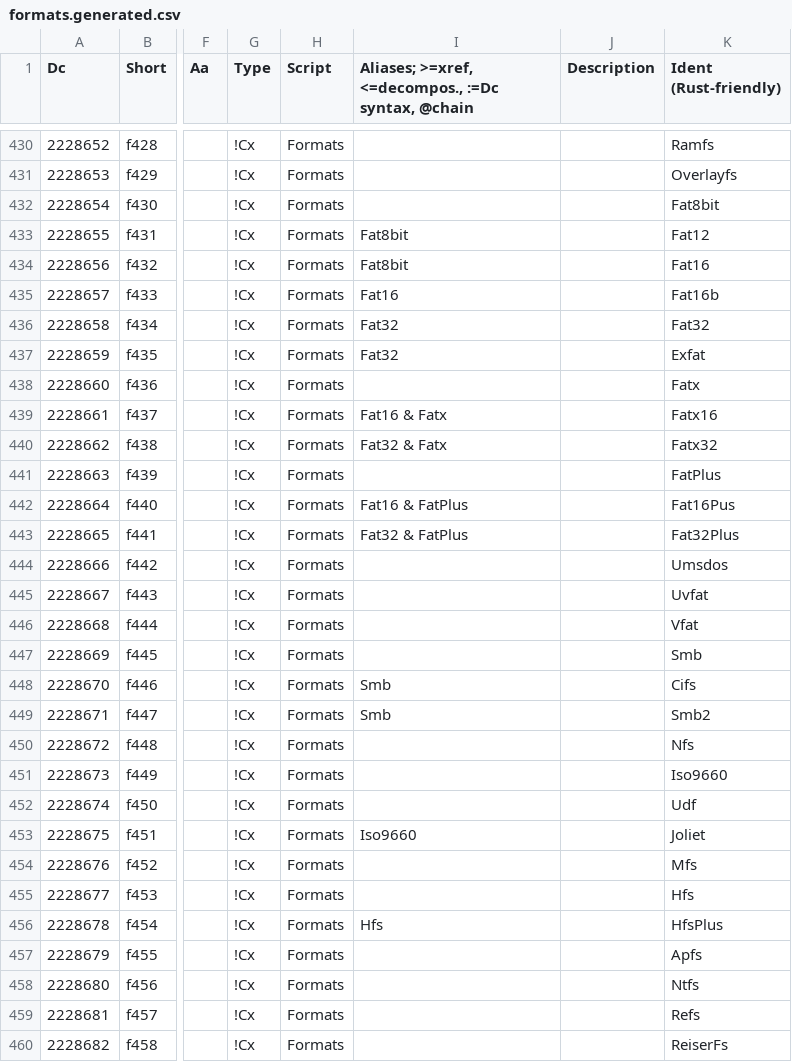
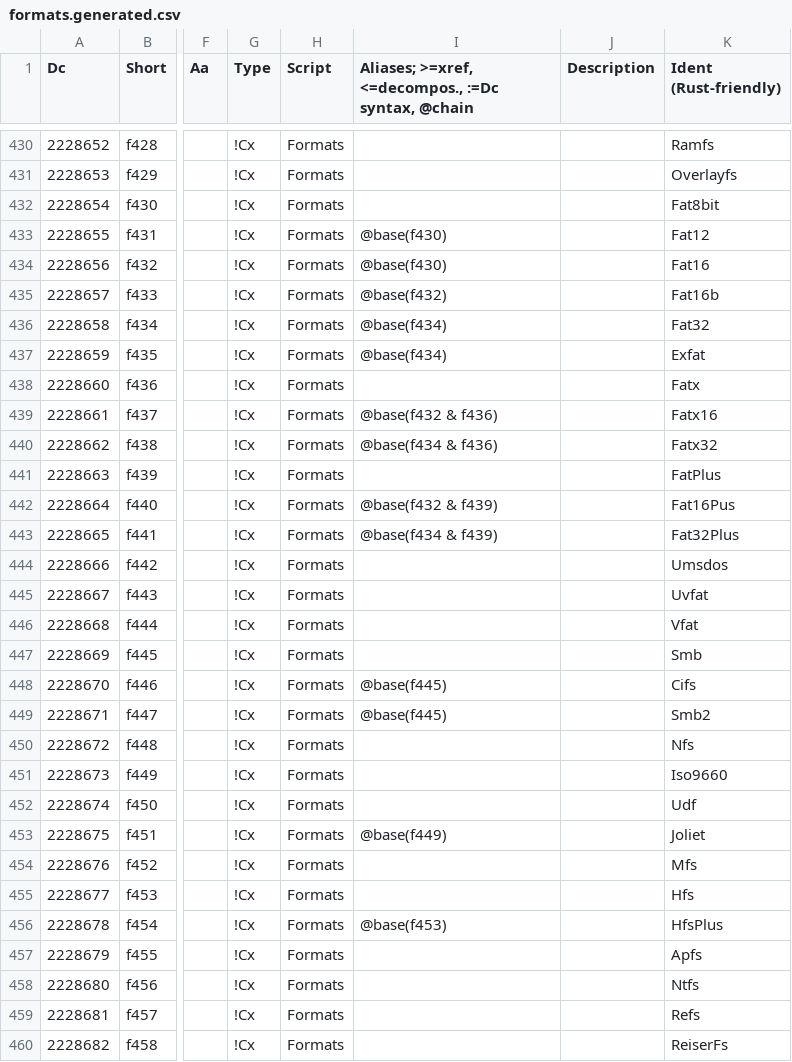
Before and after one commit to collectivetoolbox/collectivetoolbox, a CSV file: src/formats/dcdata/data/formats.generated.csv, drawn as a sheet; only a part is shown, gaps mark what is left out; the diff covers the shown part only; the diff names each change by its address in the sheet, - before the commit and + after, or states it on an @@ line.

Commit message:
data: Continue work on formats data

```diff
--- a/src/formats/dcdata/data/formats.generated.csv
+++ b/src/formats/dcdata/data/formats.generated.csv
-I433:I434: Fat8bit
+I433:I434: @base(f430)
-I435: Fat16
+I435: @base(f432)
-I436:I437: Fat32
+I436:I437: @base(f434)
-I439: Fat16 & Fatx
+I439: @base(f432 & f436)
-I440: Fat32 & Fatx
+I440: @base(f434 & f436)
-I442: Fat16 & FatPlus
+I442: @base(f432 & f439)
-I443: Fat32 & FatPlus
+I443: @base(f434 & f439)
-I448:I449: Smb
+I448:I449: @base(f445)
-I453: Iso9660
+I453: @base(f449)
-I456: Hfs
+I456: @base(f453)
```
Also changed, not shown: 177 edited cells elsewhere in this file, 2 other files.
